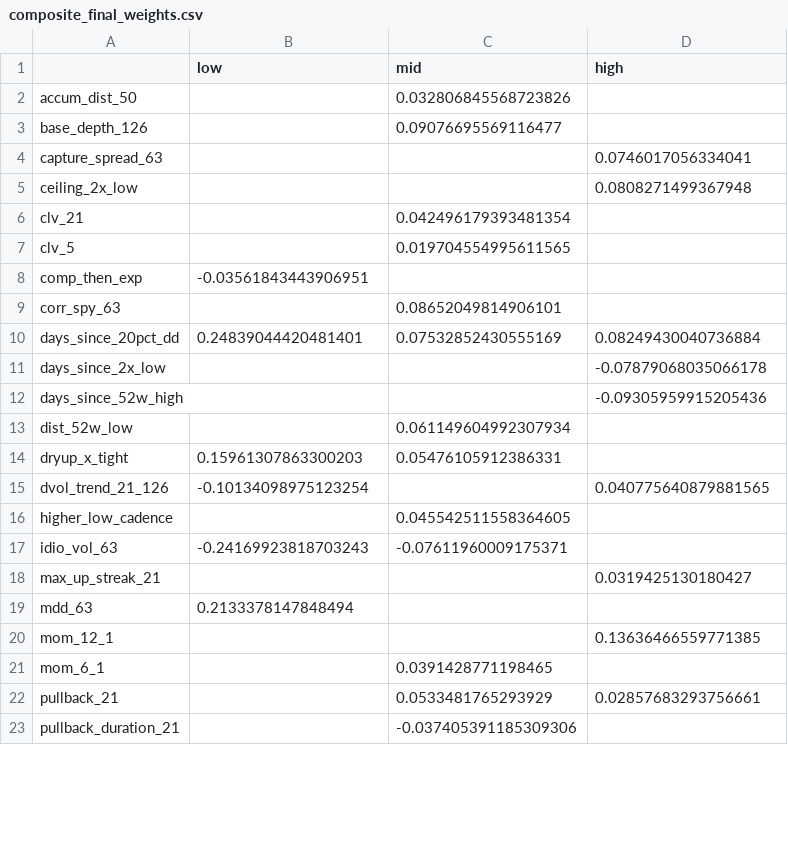
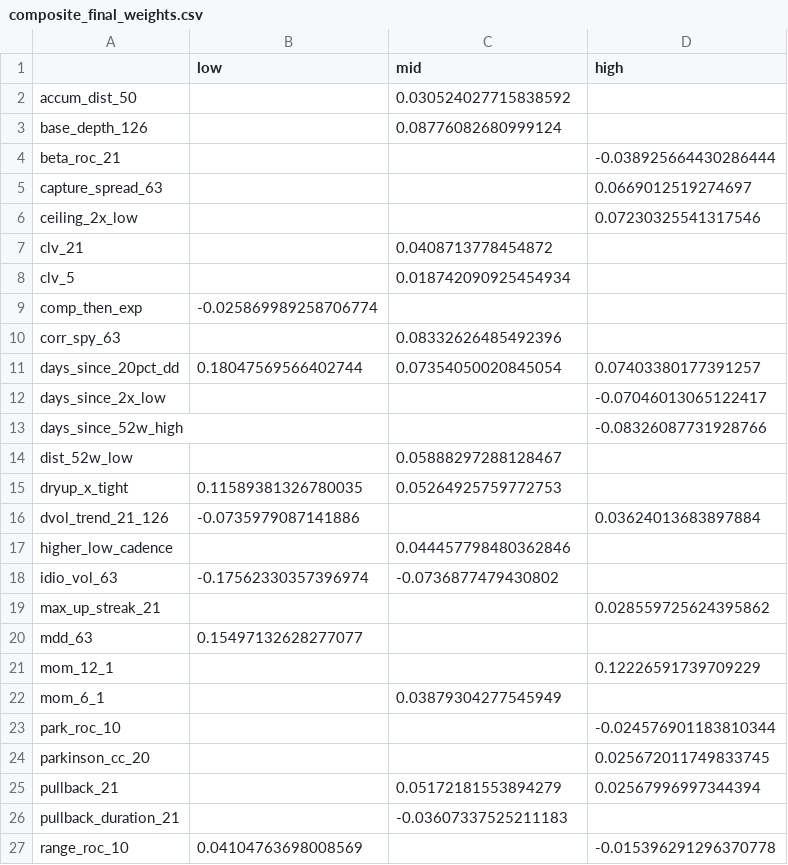
Before and after one commit to kbw468/yfinance, a CSV file: pvv_score/results/composite_final_weights.csv, drawn as a sheet; only a part is shown; the diff covers the shown part only.

```diff
--- a/pvv_score/results/composite_final_weights.csv
+++ b/pvv_score/results/composite_final_weights.csv
@@ -1,23 +1,27 @@
 ,low,mid,high
-accum_dist_50,,0.032806845568723826,
-base_depth_126,,0.09076695569116477,
-capture_spread_63,,,0.0746017056334041
-ceiling_2x_low,,,0.0808271499367948
-clv_21,,0.042496179393481354,
-clv_5,,0.019704554995611565,
-comp_then_exp,-0.03561843443906951,,
-corr_spy_63,,0.08652049814906101,
-days_since_20pct_dd,0.24839044420481401,0.07532852430555169,0.08249430040736884
-days_since_2x_low,,,-0.07879068035066178
-days_since_52w_high,,,-0.09305959915205436
-dist_52w_low,,0.061149604992307934,
-dryup_x_tight,0.15961307863300203,0.05476105912386331,
-dvol_trend_21_126,-0.10134098975123254,,0.040775640879881565
-higher_low_cadence,,0.045542511558364605,
-idio_vol_63,-0.24169923818703243,-0.07611960009175371,
-max_up_streak_21,,,0.0319425130180427
-mdd_63,0.2133378147848494,,
-mom_12_1,,,0.13636466559771385
-mom_6_1,,0.0391428771198465,
-pullback_21,,0.0533481765293929,0.02857683293756661
-pullback_duration_21,,-0.037405391185309306,
+accum_dist_50,,0.030524027715838592,
+base_depth_126,,0.08776082680999124,
+beta_roc_21,,,-0.038925664430286444
+capture_spread_63,,,0.0669012519274697
+ceiling_2x_low,,,0.07230325541317546
+clv_21,,0.0408713778454872,
+clv_5,,0.018742090925454934,
+comp_then_exp,-0.025869989258706774,,
+corr_spy_63,,0.08332626485492396,
+days_since_20pct_dd,0.18047569566402744,0.07354050020845054,0.07403380177391257
+days_since_2x_low,,,-0.07046013065122417
+days_since_52w_high,,,-0.08326087731928766
+dist_52w_low,,0.05888297288128467,
+dryup_x_tight,0.11589381326780035,0.05264925759772753,
+dvol_trend_21_126,-0.0735979087141886,,0.03624013683897884
+higher_low_cadence,,0.044457798480362846,
+idio_vol_63,-0.17562330357396974,-0.0736877479430802,
+max_up_streak_21,,,0.028559725624395862
+mdd_63,0.15497132628277077,,
+mom_12_1,,,0.12226591739709229
+mom_6_1,,0.03879304277545949,
+park_roc_10,,,-0.024576901183810344
+parkinson_cc_20,,,0.025672011749833745
+pullback_21,,0.05172181553894279,0.02567996997344394
+pullback_duration_21,,-0.03607337525211183,
+range_roc_10,0.04104763698008569,,-0.015396291296370778
```
Also changed, not shown: 8 added rows and 11 edited cells elsewhere in this file, pvv_score/results/composite_state_final_weights.csv, pvv_score/results/current_rankings.csv, 1 other file.
